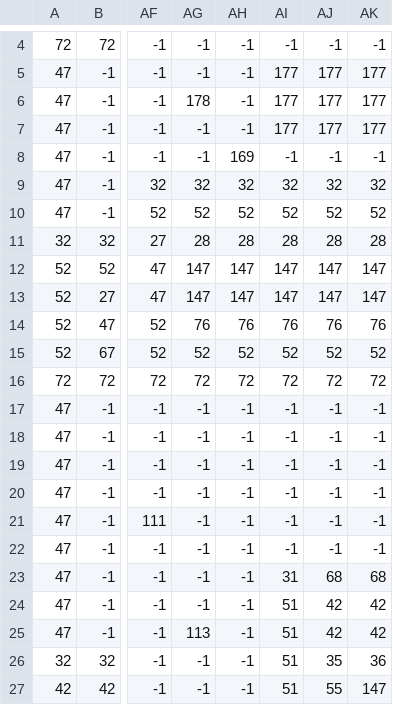
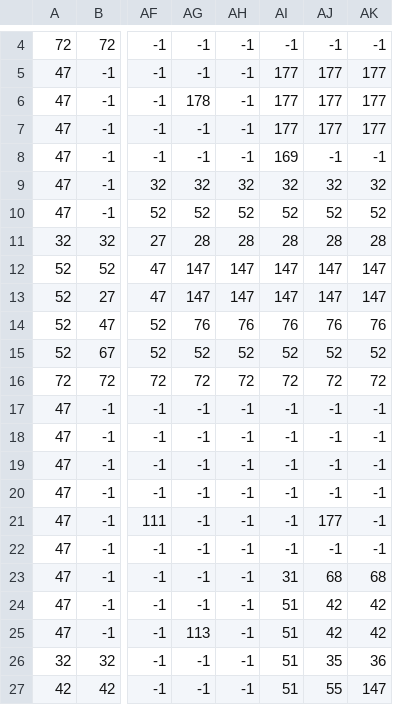
Before and after one commit to CamilaTorres1035/CATVENTURE, a CSV file: levels/map-1.csv, drawn as a sheet; only a part is shown, gaps mark what is left out; the diff names each change by its address in the sheet, - before the commit and + after, or states it on an @@ line.

Commit message:
Add new map and update files
- Implemented enemy movement logic in `character.py` and `main.py`
- Updated constants in `cons.py`
- Added new map `map-2.csv` in `levels`
- Updated `weapon.py` to handle new enemy interactions

```diff
--- a/levels/map-1.csv
+++ b/levels/map-1.csv
-AH8: 169
+AH8: -1
-AI8: -1
+AI8: 169
-AJ21: -1
+AJ21: 177
```
Also changed, not shown: 5 other files.
